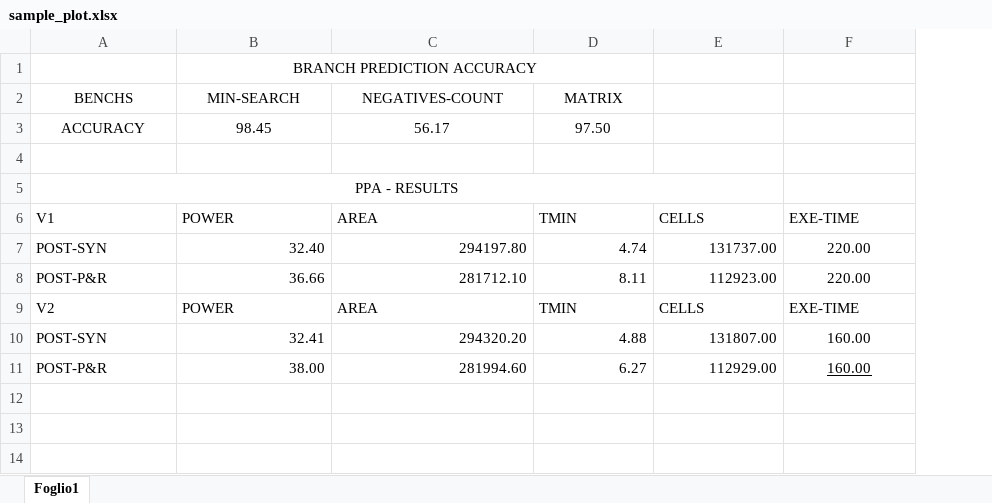
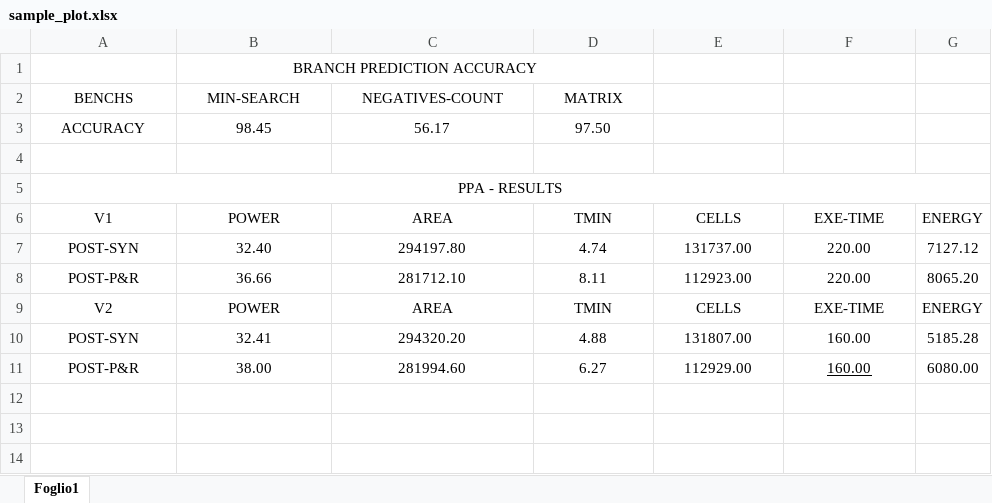
Before and after one commit to Luigi2898/Laboratori-ISA, an Excel workbook: Lab3/file/sample_plot.xlsx, sheet Foglio1, drawn as a sheet; only a part is shown; values as stored, in another font and other column widths than the file's, no borders; charts and pictures not drawn; removed rows and columns are numbered as before the commit, all else as after; the diff names each change by its address in the sheet, - before the commit and + after, or states it on an @@ line.

Commit message:
Update plot with energy

```diff
--- a/Lab3/file/sample_plot.xlsx (sheet Foglio1)
+++ b/Lab3/file/sample_plot.xlsx (sheet Foglio1)
+column G, rows 6-11: ENERGY | 7127.12 | 8065.20 | ENERGY | 5185.28 | 6080.00
-A5:E5 merged
+A5:G5 merged
-A6:F6 alignment: left
+A6:F6 alignment: center
-A7:A8 alignment: left
+A7:A8 alignment: center
-B7:E8 alignment: right
+B7:E8 alignment: center
-A9:F9 alignment: left
+A9:F9 alignment: center
-A10:A11 alignment: left
+A10:A11 alignment: center
-B10:E11 alignment: right
+B10:E11 alignment: center
```
Also changed, not shown: charts or pictures.
